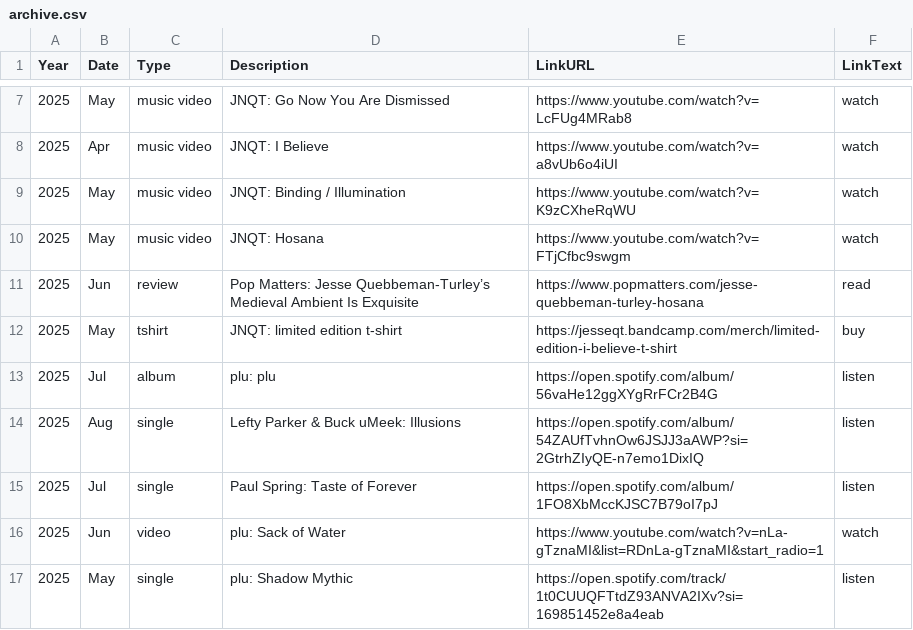
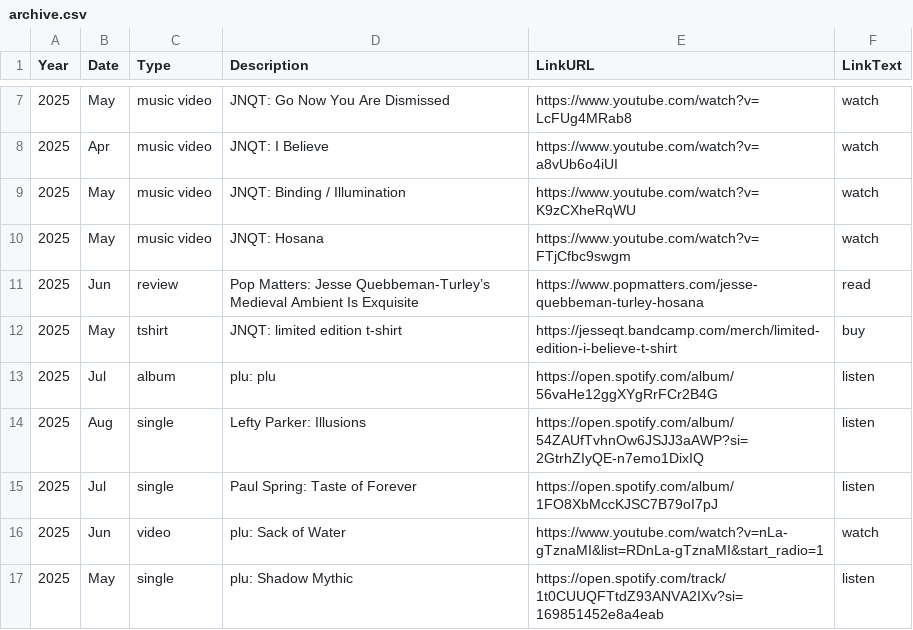
Before and after one commit to usefulparade/jnqt, a CSV file: archive.csv, drawn as a sheet; only a part is shown, gaps mark what is left out.

Commit message:
Update archive.csv
lefty parker

```diff
--- a/archive.csv
+++ b/archive.csv
@@ -13,3 +13,3 @@ Year,Date,Type,Description,LinkURL,LinkText
 2025, Jul, album, plu: plu, https://open.spotify.com/album/56vaHe12ggXYgRrFCr2B4G, listen
-2025, Aug, single, Lefty Parker & Buck uMeek: Illusions, https://open.spotify.com/album/54ZAUfTvhnOw6JSJJ3aAWP?si=2GtrhZIyQE-n7emo1DixIQ, listen
+2025, Aug, single, Lefty Parker: Illusions, https://open.spotify.com/album/54ZAUfTvhnOw6JSJJ3aAWP?si=2GtrhZIyQE-n7emo1DixIQ, listen
 2025, Jul, single, Paul Spring: Taste of Forever, https://open.spotify.com/album/1FO8XbMccKJSC7B79oI7pJ, listen
```
